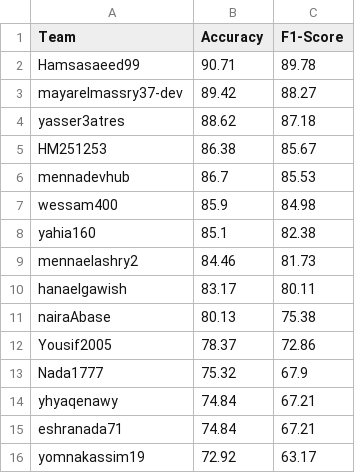
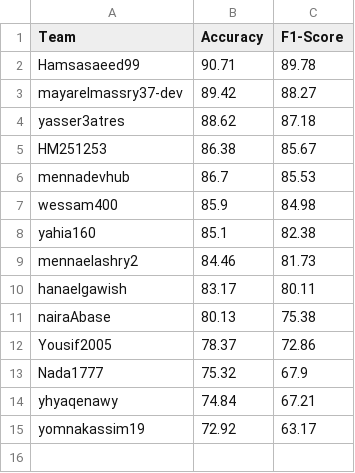
Before and after one commit to tasneem-mselim/CXR, a CSV file: final_leaderboard.csv, drawn as a sheet.

Commit message:
Update final_leaderboard.csv

```diff
--- a/final_leaderboard.csv
+++ b/final_leaderboard.csv
@@ -14,3 +14,2 @@ Nada1777,75.32,67.9
 yhyaqenawy,74.84,67.21
-eshranada71,74.84,67.21
 yomnakassim19,72.92,63.17
```
